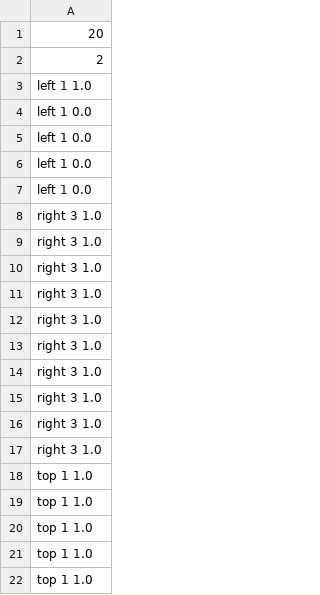
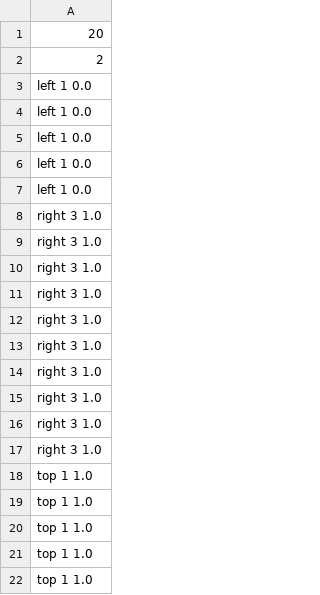
Before and after one commit to jygrinberg/smart_cars, a CSV file: configs/bad_case.csv, drawn as a sheet.

```diff
--- a/configs/bad_case.csv
+++ b/configs/bad_case.csv
@@ -2,3 +2,3 @@
 2
-left 1 1.0
+left 1 0.0
 left 1 0.0
```
Also changed, not shown: 10 other files.
